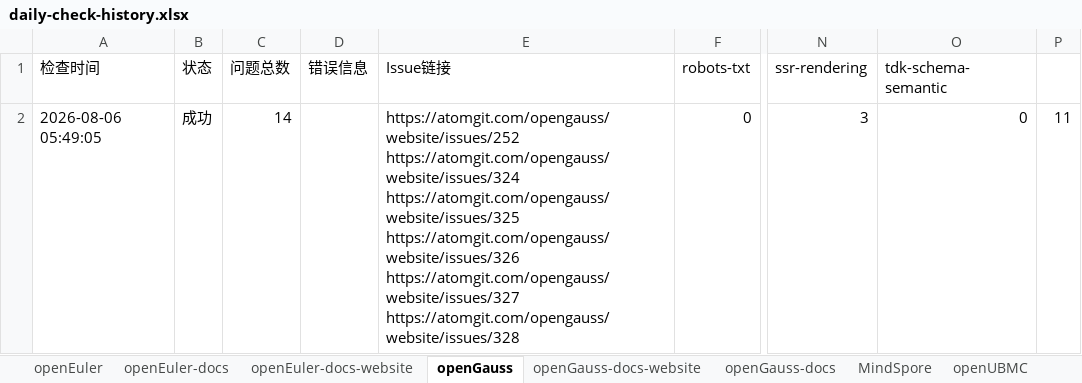
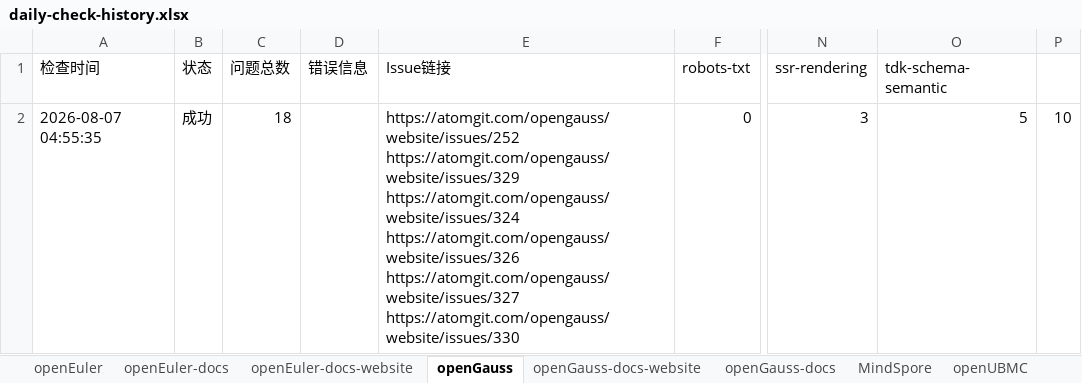
Before and after one commit to zjwmiao/daily-check, an Excel workbook: daily-check-history.xlsx, sheet openGauss, drawn as a sheet; only a part is shown, gaps mark what is left out; values as stored, in another font and other column widths than the file's, no borders; ↵ is a line break in a cell; the diff names each change by its address in the sheet, - before the commit and + after, or states it on an @@ line.

```diff
--- a/daily-check-history.xlsx (sheet openGauss)
+++ b/daily-check-history.xlsx (sheet openGauss)
-A2 (检查时间): 2026-08-06 05:49:05
+A2 (检查时间): 2026-08-07 04:55:35
-C2 (问题总数): 14
+C2 (问题总数): 18
-E2 (Issue链接): https://atomgit.com/opengauss/website/issues/252 ↵ https://atomgit.com/opengauss/website/issues/324 ↵ https://atomgit.com/opengauss/website/issues/325 ↵ https://atomgit.com/opengauss/website/issues/326 ↵ https://atomgit.com/opengauss/website/issues/327 ↵ https://atomgit.com/opengauss/website/issues/328
+E2 (Issue链接): https://atomgit.com/opengauss/website/issues/252 ↵ https://atomgit.com/opengauss/website/issues/329 ↵ https://atomgit.com/opengauss/website/issues/324 ↵ https://atomgit.com/opengauss/website/issues/326 ↵ https://atomgit.com/opengauss/website/issues/327 ↵ https://atomgit.com/opengauss/website/issues/330
-O2 (tdk-schema-semantic): 0
+O2 (tdk-schema-semantic): 5
-P2: 11
+P2: 10
```
Also changed, not shown: sheet openEuler, sheet HiFloat, sheet openEuler-docs, sheet openGauss-docs, sheet openEuler-docs-website, sheet openGauss-docs-website, 2 more sheets.
